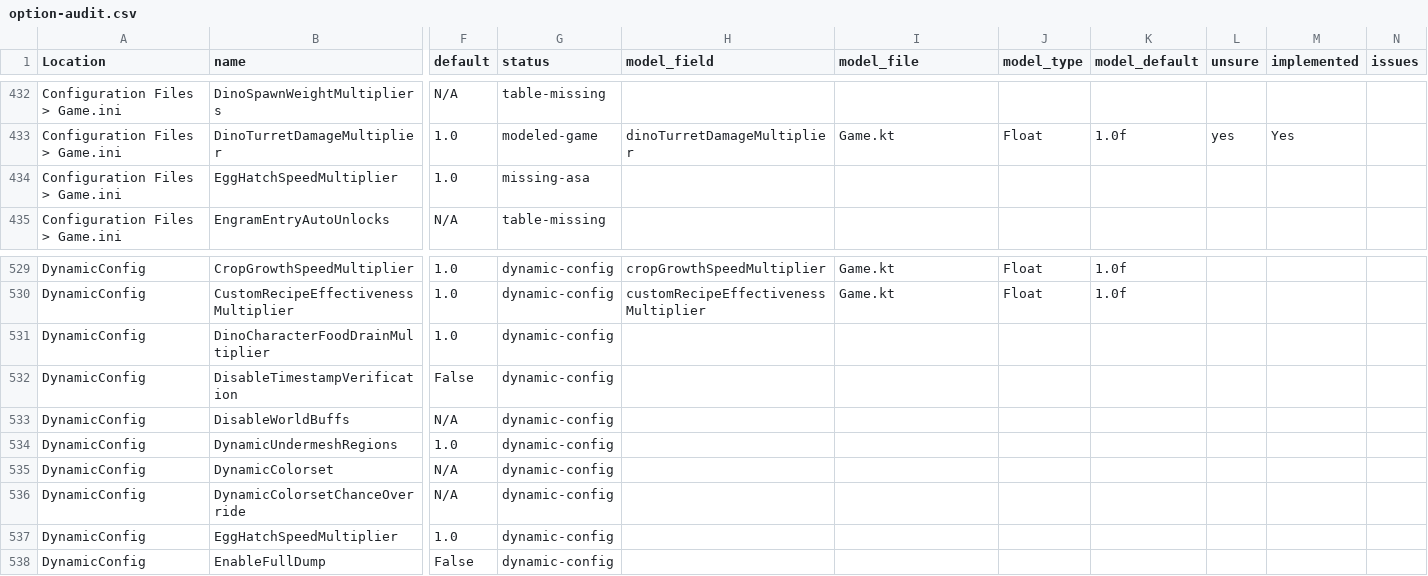
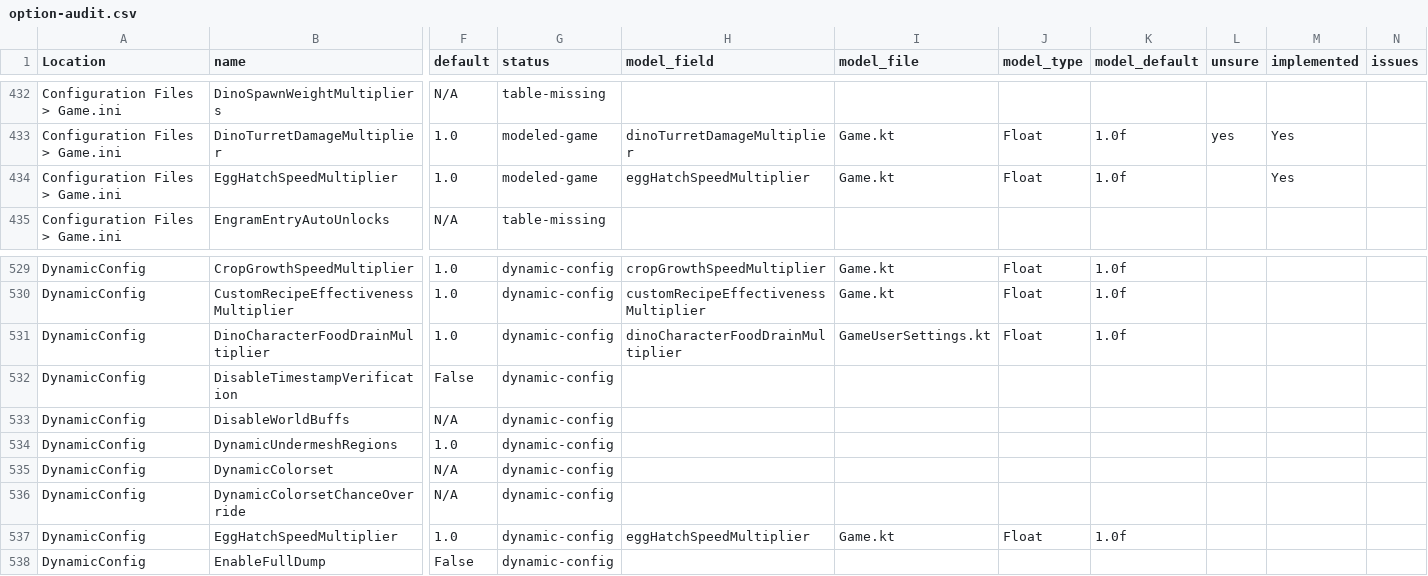
Before and after one commit to JensvandeWiel/ArkAscendedServerManager, a CSV file: docs/option-audit.csv, drawn as a sheet; only a part is shown, gaps mark what is left out; the diff covers the shown part only; the diff names each change by its address in the sheet, - before the commit and + after, or states it on an @@ line.

Commit message:
chore(data): mark dino P0/P1 options implemented

```diff
--- a/docs/option-audit.csv
+++ b/docs/option-audit.csv
-G434 (status): missing-asa
+G434 (status): modeled-game
-H434 (model_field): (empty)
+H434 (model_field): eggHatchSpeedMultiplier
-I434 (model_file): (empty)
+I434 (model_file): Game.kt
-J434 (model_type): (empty)
+J434 (model_type): Float
-K434 (model_default): (empty)
+K434 (model_default): 1.0f
-M434 (implemented): (empty)
+M434 (implemented): Yes
-H531 (model_field): (empty)
+H531 (model_field): dinoCharacterFoodDrainMultiplier
-I531 (model_file): (empty)
+I531 (model_file): GameUserSettings.kt
-J531 (model_type): (empty)
+J531 (model_type): Float
-K531 (model_default): (empty)
+K531 (model_default): 1.0f
-H537 (model_field): (empty)
+H537 (model_field): eggHatchSpeedMultiplier
-I537 (model_file): (empty)
+I537 (model_file): Game.kt
-J537 (model_type): (empty)
+J537 (model_type): Float
-K537 (model_default): (empty)
+K537 (model_default): 1.0f
```
Also changed, not shown: 150 edited cells elsewhere in this file, ArkServerOptions.csv, 1 other file.
